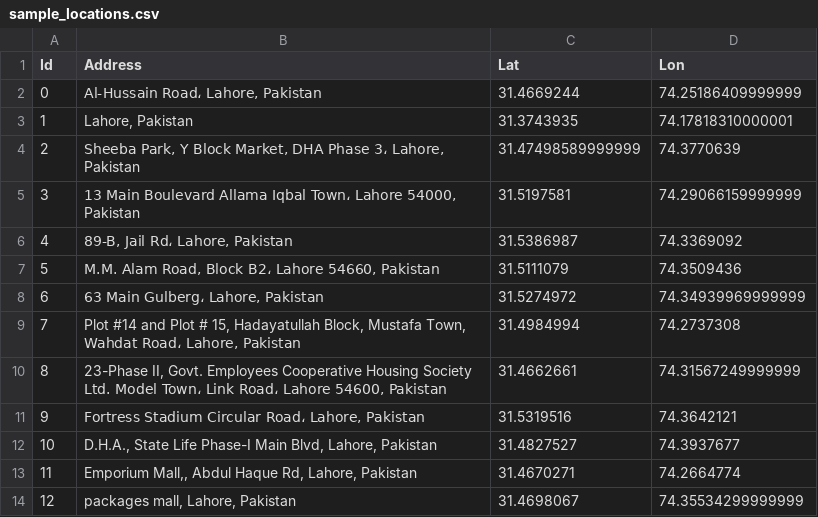
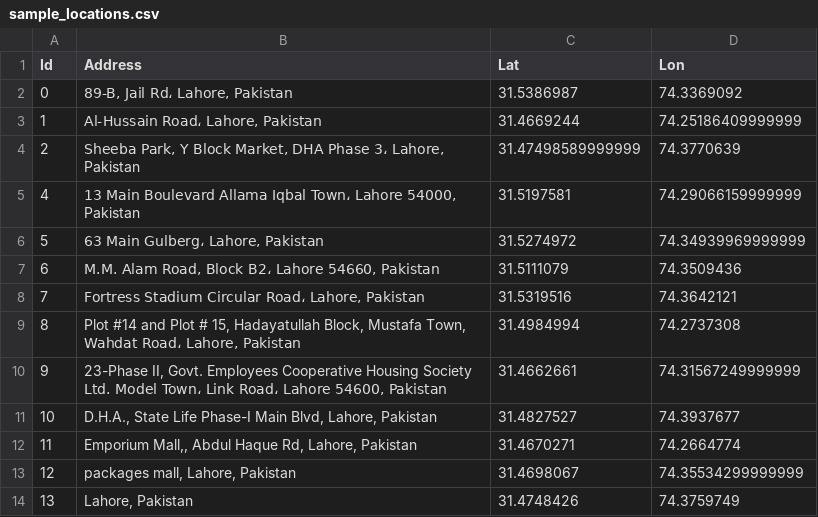
Before and after one commit to aitzaz/vehicle_routing_problem, a CSV file: sample_locations.csv, drawn as a sheet.

```diff
--- a/sample_locations.csv
+++ b/sample_locations.csv
@@ -1,12 +1,11 @@
 Id,Address,Lat,Lon
-0,"Al-Hussain Road، Lahore, Pakistan",31.4669244,74.25186409999999
-1,"Lahore, Pakistan",31.3743935,74.17818310000001
+0,"89-B, Jail Rd، Lahore, Pakistan",31.5386987,74.3369092
+1,"Al-Hussain Road، Lahore, Pakistan",31.4669244,74.25186409999999
 2,"Sheeba Park, Y Block Market, DHA Phase 3، Lahore, Pakistan",31.47498589999999,74.3770639
-3,"13 Main Boulevard Allama Iqbal Town، Lahore 54000, Pakistan",31.5197581,74.29066159999999
-4,"89-B, Jail Rd، Lahore, Pakistan",31.5386987,74.3369092
-5,"M.M. Alam Road, Block B2، Lahore 54660, Pakistan",31.5111079,74.3509436
-6,"63 Main Gulberg، Lahore, Pakistan",31.5274972,74.34939969999999
-7,"Plot #14 and Plot # 15, Hadayatullah Block, Mustafa Town, Wahdat Road، Lahore, Pakistan",31.4984994,74.2737308
-8,"23-Phase II, Govt. Employees Cooperative Housing Society Ltd. Model Town، Link Road، Lahore 54600, Pakistan",31.4662661,74.31567249999999
-9,"Fortress Stadium Circular Road، Lahore, Pakistan",31.5319516,74.3642121
+4,"13 Main Boulevard Allama Iqbal Town، Lahore 54000, Pakistan",31.5197581,74.29066159999999
+5,"63 Main Gulberg، Lahore, Pakistan",31.5274972,74.34939969999999
+6,"M.M. Alam Road, Block B2، Lahore 54660, Pakistan",31.5111079,74.3509436
+7,"Fortress Stadium Circular Road، Lahore, Pakistan",31.5319516,74.3642121
+8,"Plot #14 and Plot # 15, Hadayatullah Block, Mustafa Town, Wahdat Road، Lahore, Pakistan",31.4984994,74.2737308
+9,"23-Phase II, Govt. Employees Cooperative Housing Society Ltd. Model Town، Link Road، Lahore 54600, Pakistan",31.4662661,74.31567249999999
 10,"D.H.A., State Life Phase-I Main Blvd, Lahore, Pakistan",31.4827527,74.3937677
@@ -14 +13,2 @@ Id,Address,Lat,Lon
 12,"packages mall, Lahore, Pakistan",31.4698067,74.35534299999999
+13,"Lahore, Pakistan",31.4748426,74.3759749
```
Also changed, not shown: sample_distances.csv, 6 other files.
